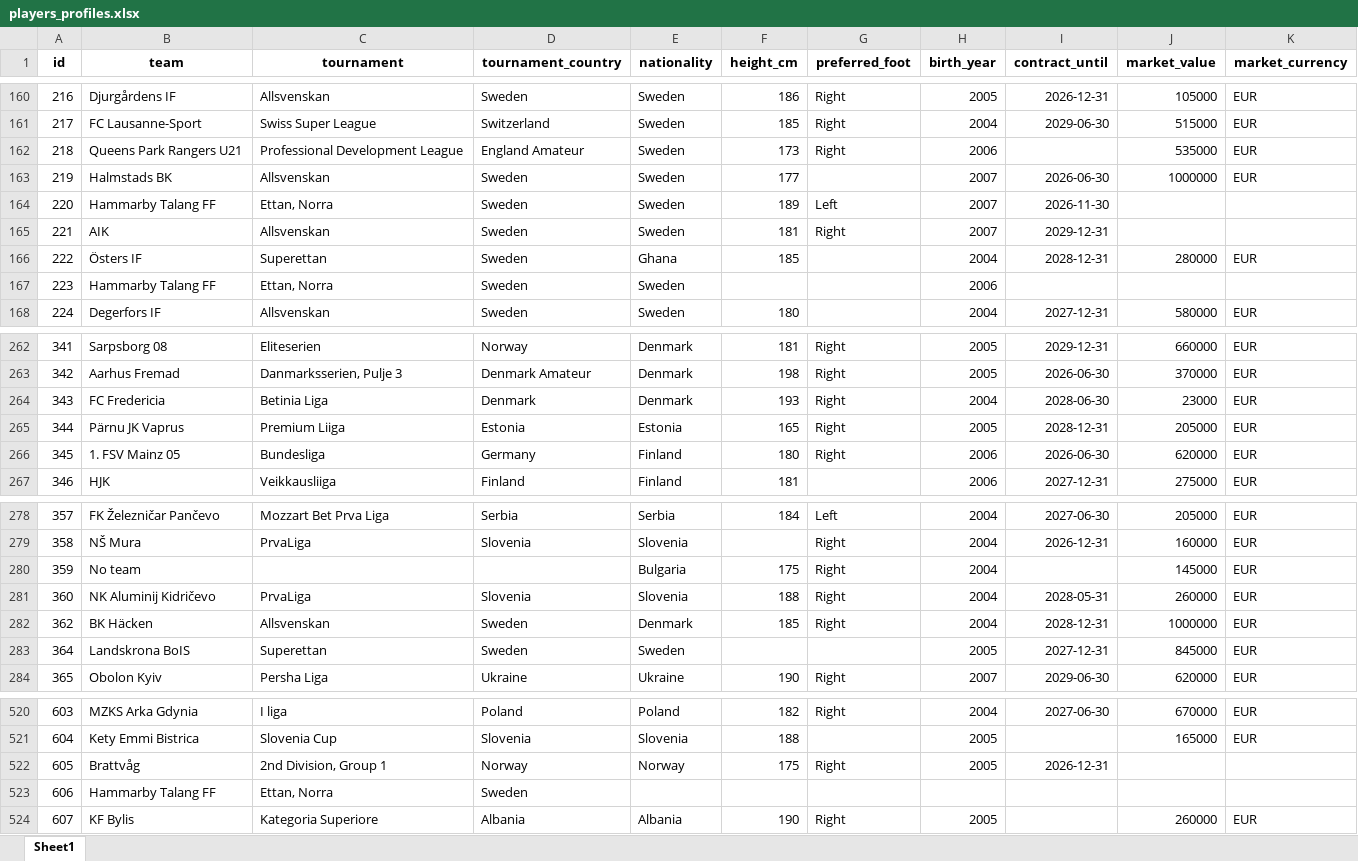
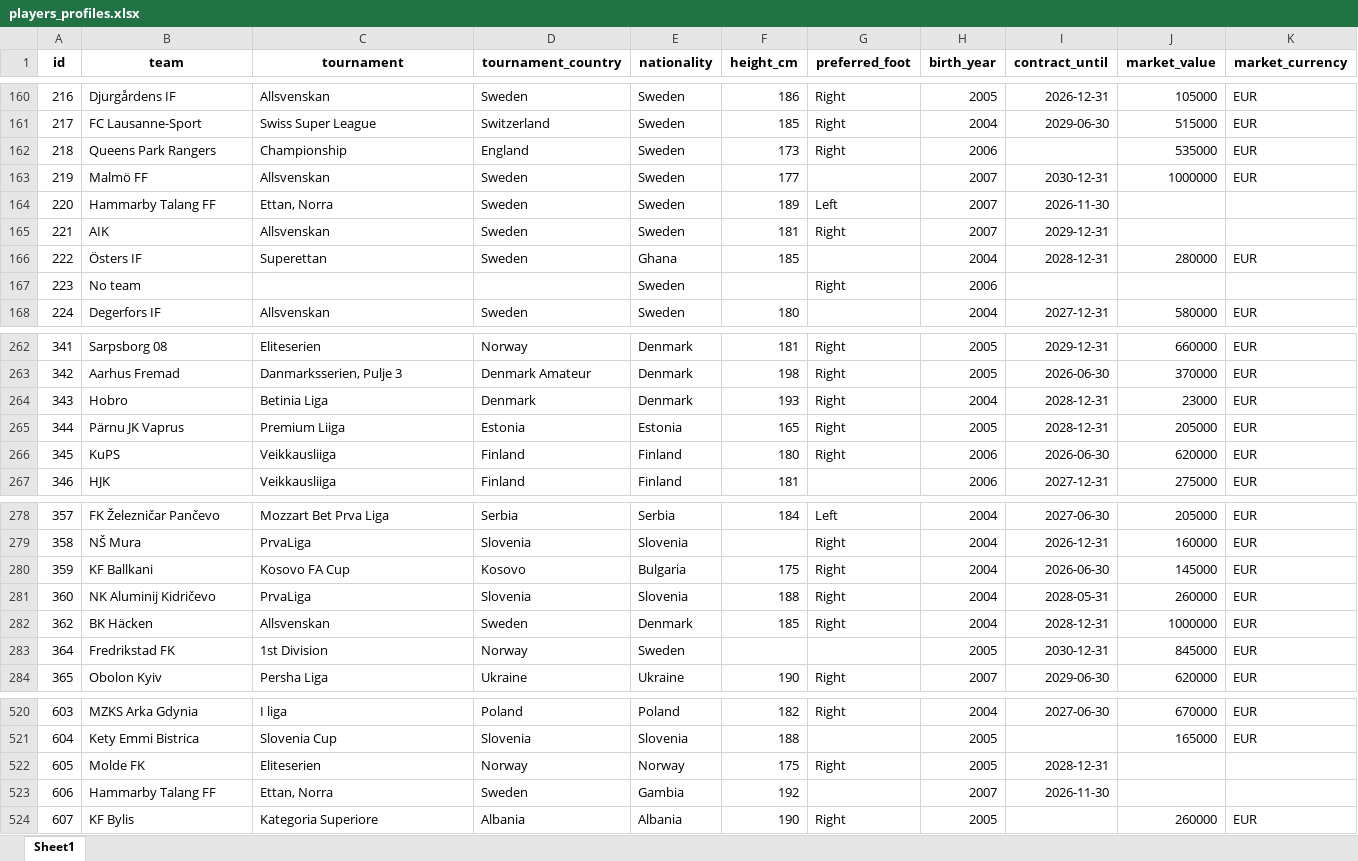
Before and after one commit to PetrMelicharik/fmscoutscz, an Excel workbook: players_profiles.xlsx, sheet Sheet1, drawn as a sheet; only a part is shown, gaps mark what is left out; values as stored, in another font and other column widths than the file's, no borders; the diff covers the shown part only; the diff names each change by its address in the sheet, - before the commit and + after, or states it on an @@ line.

```diff
--- a/players_profiles.xlsx (sheet Sheet1)
+++ b/players_profiles.xlsx (sheet Sheet1)
-B162 (team): Queens Park Rangers U21
+B162 (team): Queens Park Rangers
-C162 (tournament): Professional Development League
+C162 (tournament): Championship
-D162 (tournament_country): England Amateur
+D162 (tournament_country): England
-B163 (team): Halmstads BK
+B163 (team): Malmö FF
-I163 (contract_until): 2026-06-30
+I163 (contract_until): 2030-12-31
-B167 (team): Hammarby Talang FF
+B167 (team): No team
-C167 (tournament): Ettan, Norra
+C167 (tournament): (empty)
-D167 (tournament_country): Sweden
+D167 (tournament_country): (empty)
-G167 (preferred_foot): (empty)
+G167 (preferred_foot): Right
-B264 (team): FC Fredericia
+B264 (team): Hobro
-I264 (contract_until): 2028-06-30
+I264 (contract_until): 2028-12-31
-B266 (team): 1. FSV Mainz 05
+B266 (team): KuPS
-C266 (tournament): Bundesliga
+C266 (tournament): Veikkausliiga
-D266 (tournament_country): Germany
+D266 (tournament_country): Finland
-B280 (team): No team
+B280 (team): KF Ballkani
-C280 (tournament): (empty)
+C280 (tournament): Kosovo FA Cup
-D280 (tournament_country): (empty)
+D280 (tournament_country): Kosovo
-I280 (contract_until): (empty)
+I280 (contract_until): 2026-06-30
-B283 (team): Landskrona BoIS
+B283 (team): Fredrikstad FK
-C283 (tournament): Superettan
+C283 (tournament): 1st Division
-D283 (tournament_country): Sweden
+D283 (tournament_country): Norway
-I283 (contract_until): 2027-12-31
+I283 (contract_until): 2030-12-31
-B522 (team): Brattvåg
+B522 (team): Molde FK
-C522 (tournament): 2nd Division, Group 1
+C522 (tournament): Eliteserien
-I522 (contract_until): 2026-12-31
+I522 (contract_until): 2028-12-31
-E523 (nationality): (empty)
+E523 (nationality): Gambia
-F523 (height_cm): (empty)
+F523 (height_cm): 192
-H523 (birth_year): (empty)
+H523 (birth_year): 2007
-I523 (contract_until): (empty)
+I523 (contract_until): 2026-11-30
```
Also changed, not shown: 53 edited cells elsewhere in this sheet, players_ratings.xlsx, players_stats.xlsx.
